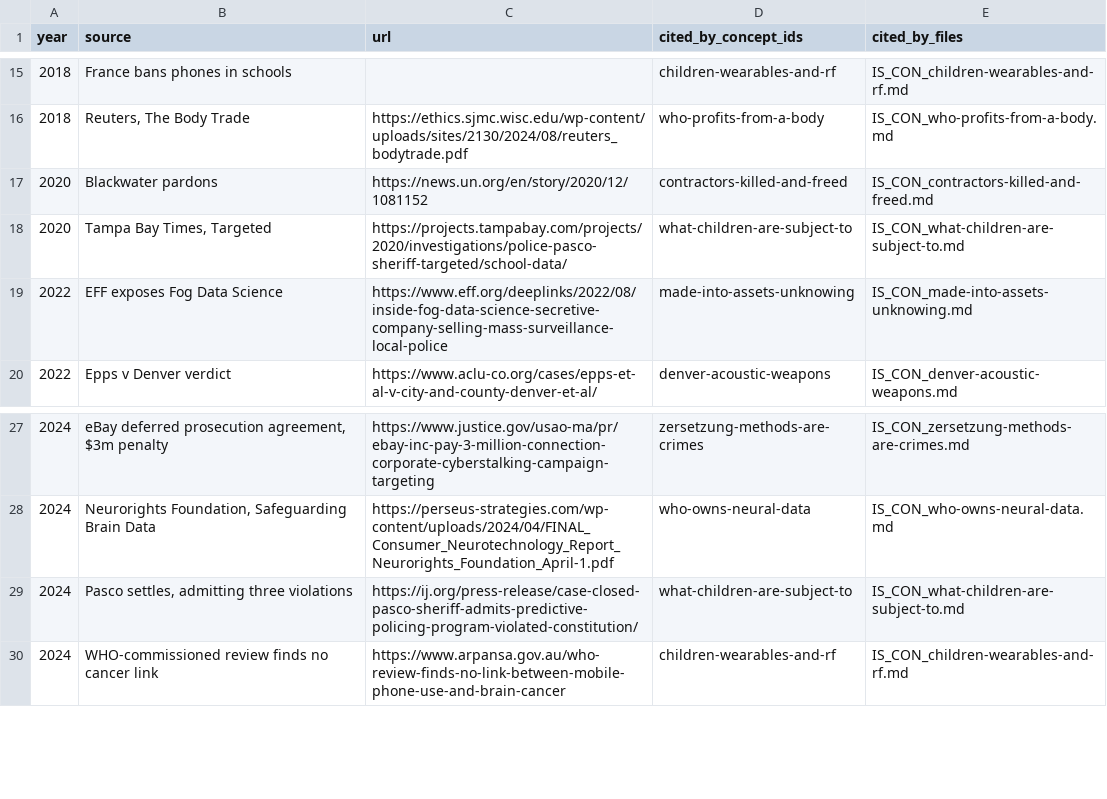
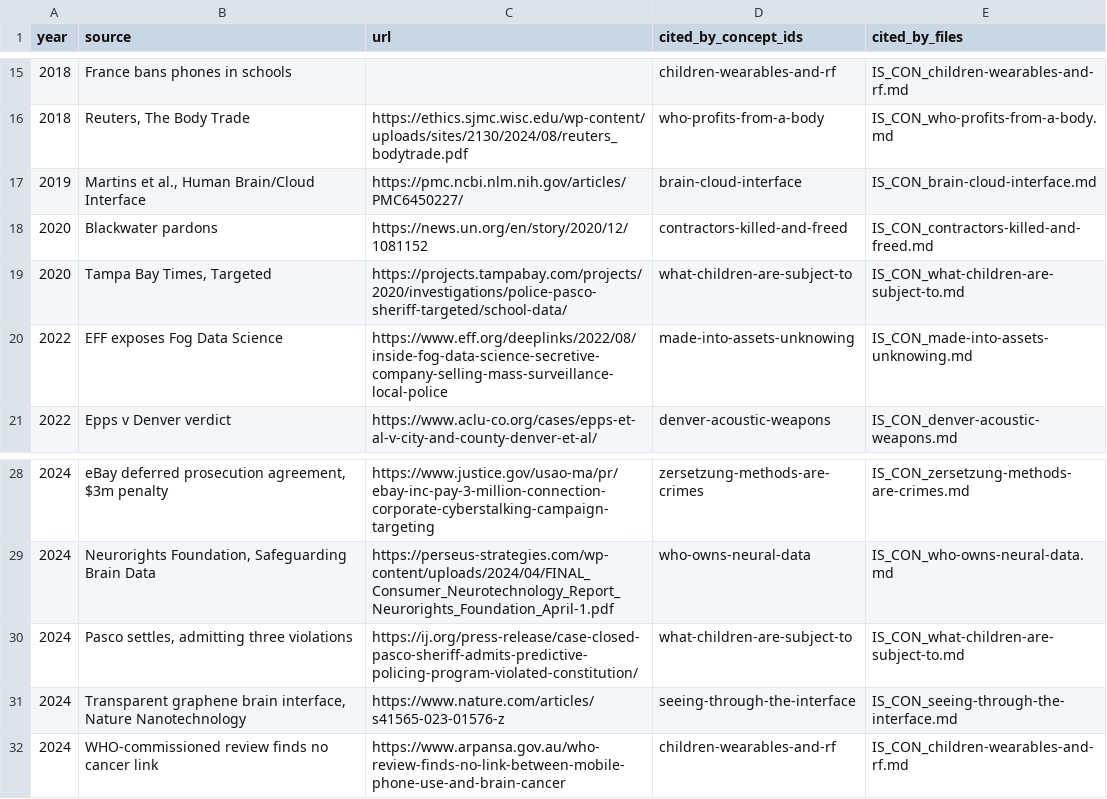
Before and after one commit to growthoutcome-code/v0-invisibleships, a CSV file: public/data/concepts/source-years.csv, drawn as a sheet; only a part is shown, gaps mark what is left out; the diff names each change by its address in the sheet, - before the commit and + after, or states it on an @@ line.

```diff
--- a/public/data/concepts/source-years.csv
+++ b/public/data/concepts/source-years.csv
+row 17: 2019 | Martins et al., Human Brain/Cloud Interface | https://pmc.ncbi.nlm.nih.gov/articles/PMC6450227/ | brain-cloud-interface | IS_CON_brain-cloud-interface.md
+row 31: 2024 | Transparent graphene brain interface, Nature Nanotechnology | https://www.nature.com/articles/s41565-023-01576-z | seeing-through-the-interface | IS_CON_seeing-through-the-interface.md
```
Also changed, not shown: 54 other files.
